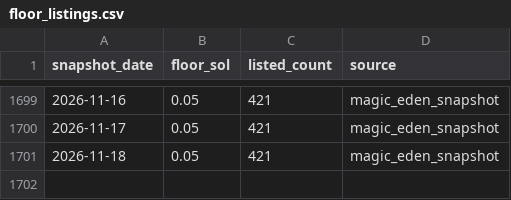
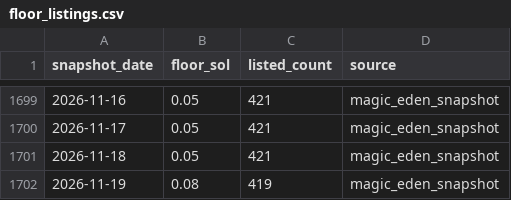
Before and after one commit to cjohnsongh/guild-saga-analytics, a CSV file: data/history/floor_listings.csv, drawn as a sheet; only a part is shown, gaps mark what is left out; the diff names each change by its address in the sheet, - before the commit and + after, or states it on an @@ line.

```diff
--- a/data/history/floor_listings.csv
+++ b/data/history/floor_listings.csv
+row 1702: 2026-11-19 | 0.08 | 419 | magic_eden_snapshot
```
Also changed, not shown: 3 other files.
